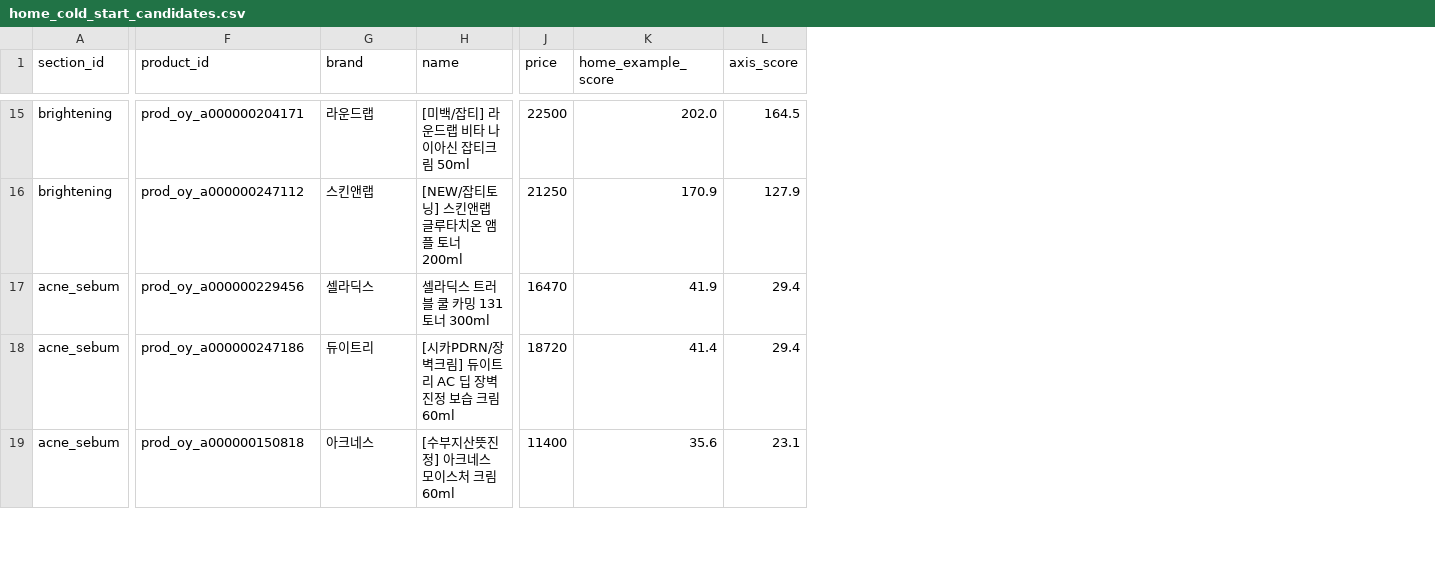
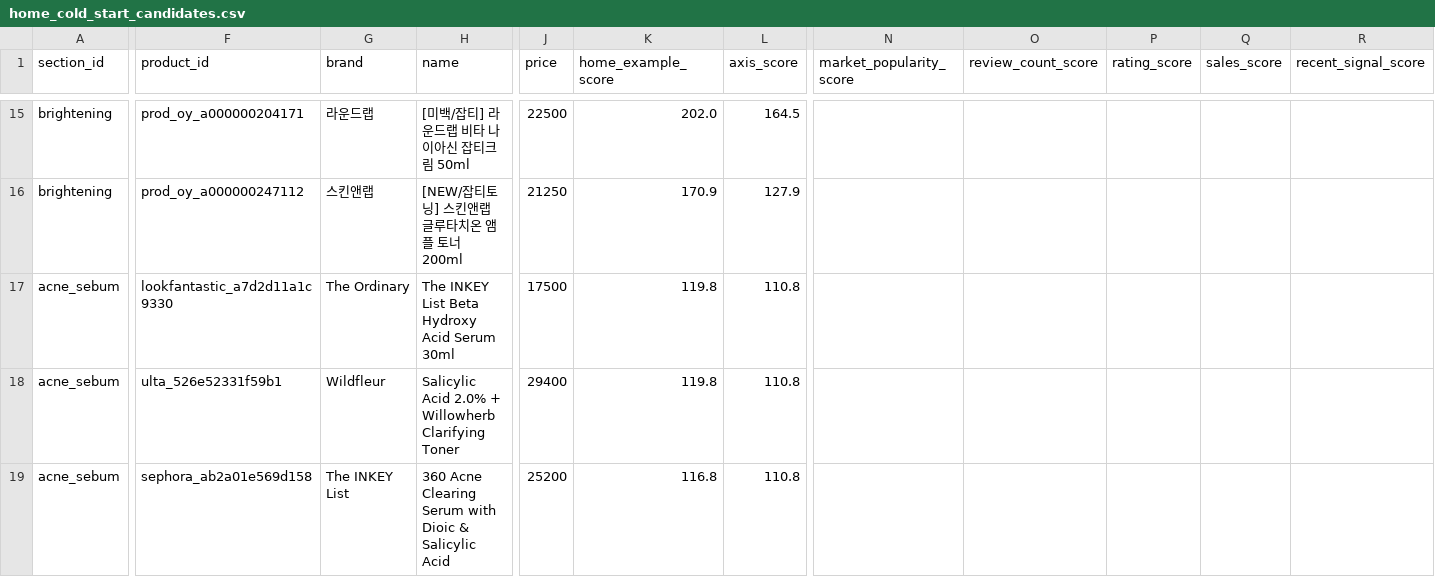
Before and after one commit to mwobareullae/jungle_namanmoo, a CSV file: data/reconciliation/home_cold_start_candidates.csv, drawn as a sheet; only a part is shown, gaps mark what is left out; the diff covers the shown part only; the diff names each change by its address in the sheet, - before the commit and + after, or states it on an @@ line.

```diff
--- a/data/reconciliation/home_cold_start_candidates.csv
+++ b/data/reconciliation/home_cold_start_candidates.csv
+column N (market_popularity_score), empty
+column O (review_count_score), empty
+column P (rating_score), empty
+column Q (sales_score), empty
+column R (recent_signal_score), empty
-F17 (product_id): prod_oy_a000000229456
+F17 (product_id): lookfantastic_a7d2d11a1c9330
-G17 (brand): 셀라딕스
+G17 (brand): The Ordinary
-H17 (name): 셀라딕스 트러블 쿨 카밍 131 토너 300ml
+H17 (name): The INKEY List Beta Hydroxy Acid Serum 30ml
-J17 (price): 16470
+J17 (price): 17500
-K17 (home_example_score): 41.9
+K17 (home_example_score): 119.8
-L17:L18 (axis_score): 29.4
+L17:L18 (axis_score): 110.8
-F18 (product_id): prod_oy_a000000247186
+F18 (product_id): ulta_526e52331f59b1
-G18 (brand): 듀이트리
+G18 (brand): Wildfleur
-H18 (name): [시카PDRN/장벽크림] 듀이트리 AC 딥 장벽 진정 보습 크림 60ml
+H18 (name): Salicylic Acid 2.0% + Willowherb Clarifying Toner
-J18 (price): 18720
+J18 (price): 29400
-K18 (home_example_score): 41.4
+K18 (home_example_score): 119.8
-F19 (product_id): prod_oy_a000000150818
+F19 (product_id): sephora_ab2a01e569d158
-G19 (brand): 아크네스
+G19 (brand): The INKEY List
-H19 (name): [수부지산뜻진정] 아크네스 모이스처 크림 60ml
+H19 (name): 360 Acne Clearing Serum with Dioic & Salicylic Acid
-J19 (price): 11400
+J19 (price): 25200
-K19 (home_example_score): 35.6
+K19 (home_example_score): 116.8
-L19 (axis_score): 23.1
+L19 (axis_score): 110.8
```
Also changed, not shown: 5 added rows and 43 edited cells elsewhere in this file, data/reconciliation/home_cold_start_p2_candidates.csv, 9 other files.
